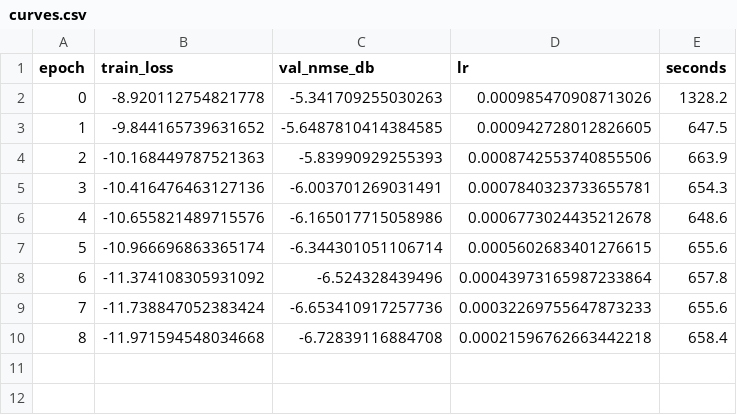
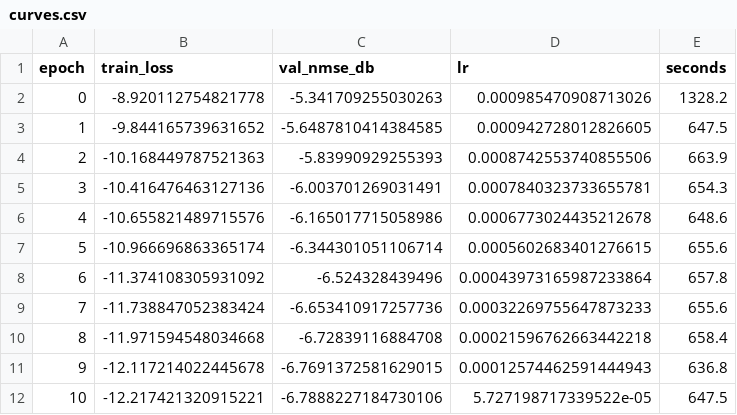
Before and after one commit to haatim10/Rydberg, a CSV file: results/p17/tier1/C4_U1log_seed2/curves.csv, drawn as a sheet; the diff names each change by its address in the sheet, - before the commit and + after, or states it on an @@ line.

```diff
--- a/results/p17/tier1/C4_U1log_seed2/curves.csv
+++ b/results/p17/tier1/C4_U1log_seed2/curves.csv
+row 11: 9 | -12.117214022445678 | -6.7691372581629015 | 0.00012574462591444943 | 636.8
+row 12: 10 | -12.217421320915221 | -6.7888227184730106 | 5.727198717339522e-05 | 647.5
```
Also changed, not shown: results/p17/tier1/C4_U1log_seed1/curves.csv, results/p17/tier1/C4_U1log_seed3/curves.csv, 3 other files.
